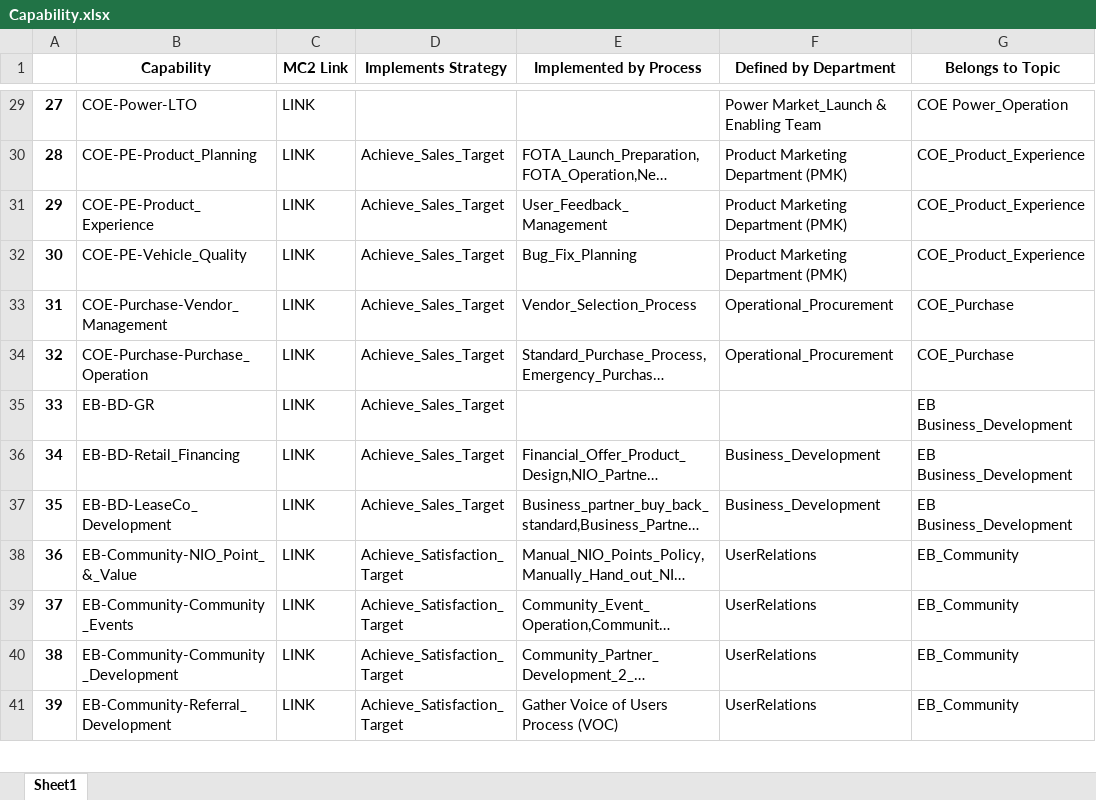
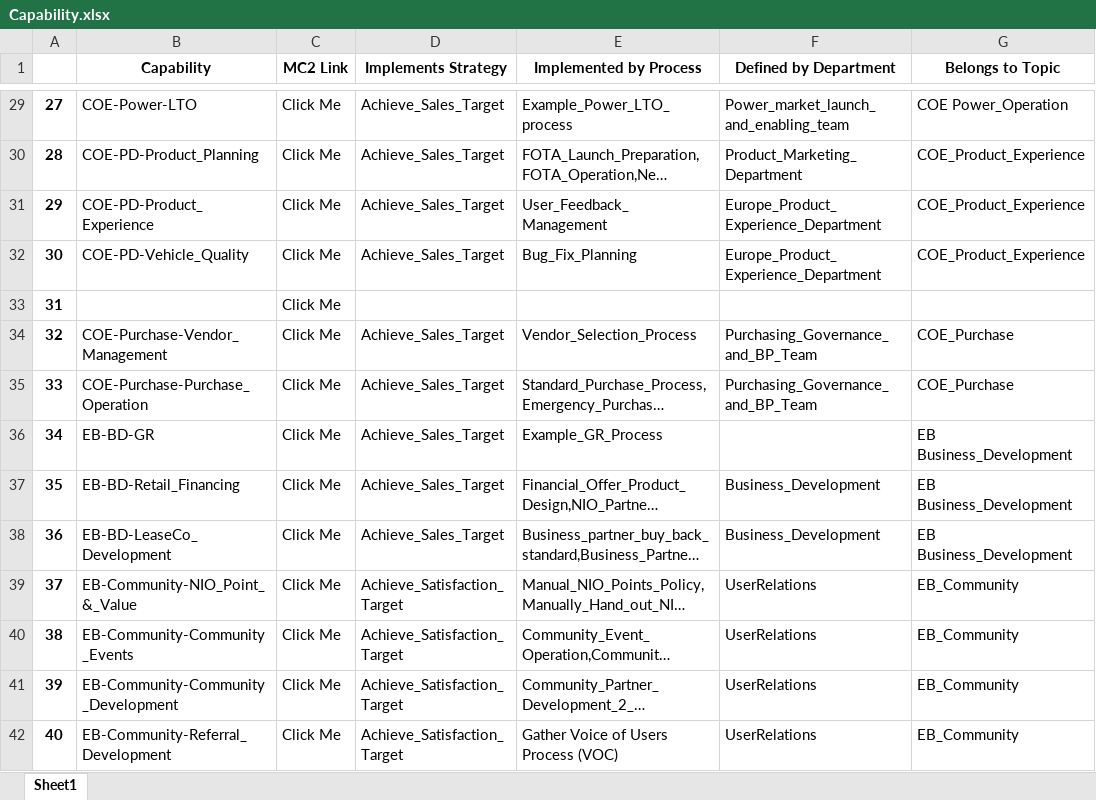
Before and after one commit to unforgiven1990/mc2, an Excel workbook: helper/Capability.xlsx, sheet Sheet1, drawn as a sheet; only a part is shown, gaps mark what is left out; long unchanged cells end in …; values as stored, in another font and other column widths than the file's, no borders; addresses are those after the commit; the diff covers the shown part only; the diff names each change by its address in the sheet, - before the commit and + after, or states it on an @@ line.

```diff
--- a/helper/Capability.xlsx (sheet Sheet1)
+++ b/helper/Capability.xlsx (sheet Sheet1)
-C29:C32 (MC2 Link): LINK
+C29:C32 (MC2 Link): Click Me
-D29 (Implements Strategy): (empty)
+D29 (Implements Strategy): Achieve_Sales_Target
-E29 (Implemented by Process): (empty)
+E29 (Implemented by Process): Example_Power_LTO_process
-F29 (Defined by Department): Power Market_Launch & Enabling Team
+F29 (Defined by Department): Power_market_launch_and_enabling_team
-B30 (Capability): COE-PE-Product_Planning
+B30 (Capability): COE-PD-Product_Planning
-F30 (Defined by Department): Product Marketing Department (PMK)
+F30 (Defined by Department): Product_Marketing_Department
-B31 (Capability): COE-PE-Product_Experience
+B31 (Capability): COE-PD-Product_Experience
-F31:F32 (Defined by Department): Product Marketing Department (PMK)
+F31:F32 (Defined by Department): Europe_Product_Experience_Department
-B32 (Capability): COE-PE-Vehicle_Quality
+B32 (Capability): COE-PD-Vehicle_Quality
+row 33: 31 |  | Click Me
@@ column A renumbered from row 34 down @@
-C34:C42 (MC2 Link): LINK
+C34:C42 (MC2 Link): Click Me
-F34:F35 (Defined by Department): Operational_Procurement
+F34:F35 (Defined by Department): Purchasing_Governance_and_BP_Team
-E36 (Implemented by Process): (empty)
+E36 (Implemented by Process): Example_GR_Process
```
Also changed, not shown: 1 added row and 85 edited cells elsewhere in this sheet, helper/Department.xlsx, helper/Employee_Process.xlsx, 28 other files.
